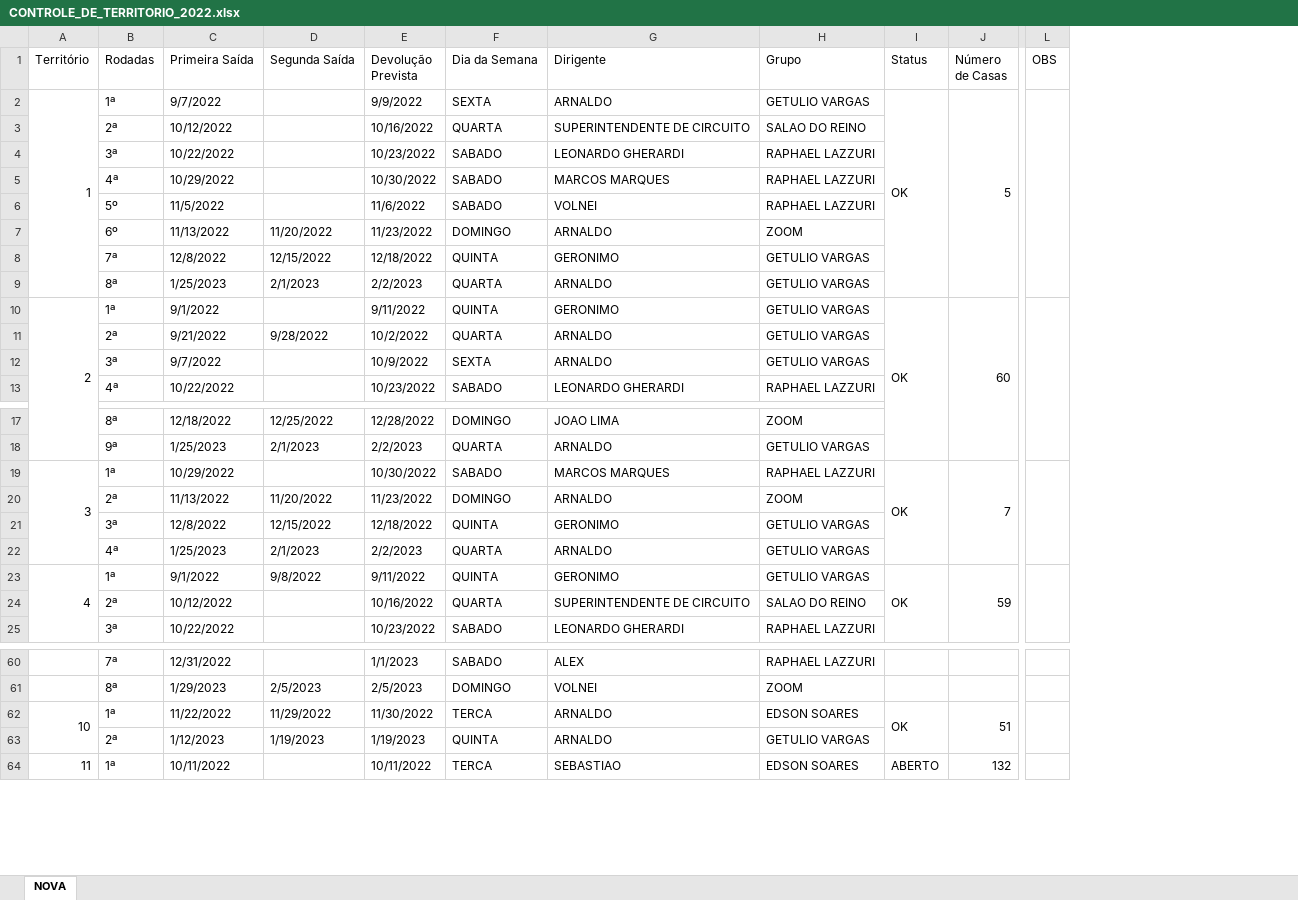
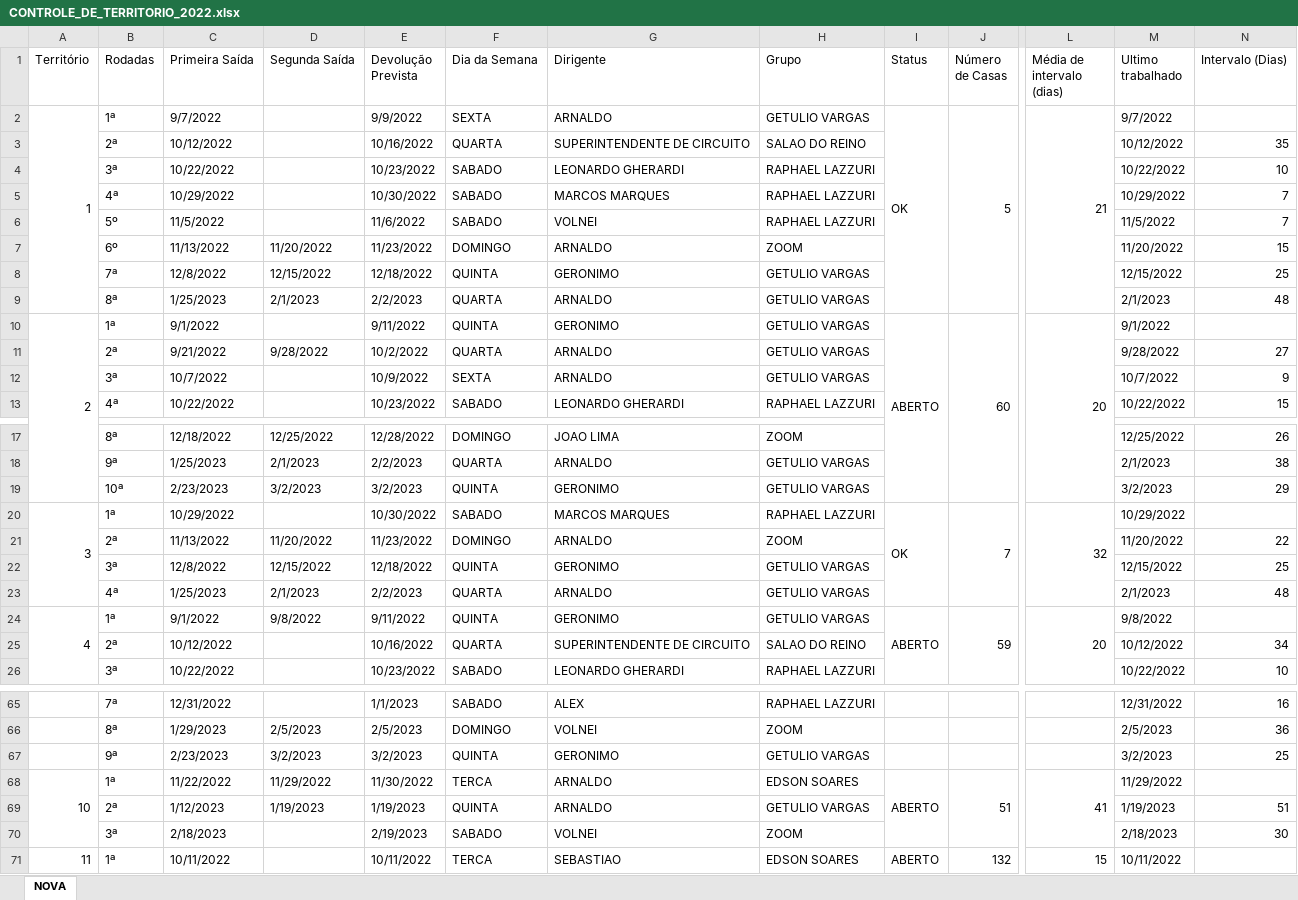
Before and after one commit to phchortolani/controle-territorio, an Excel workbook: sheet/CONTROLE_DE_TERRITORIO_2022.xlsx, sheet NOVA, drawn as a sheet; only a part is shown, gaps mark what is left out; values as stored, in another font and other column widths than the file's, no cell formats; removed rows and columns are numbered as before the commit, all else as after; rows hold the shown columns only; the diff covers the shown part only; the diff names each change by its address in the sheet, - before the commit and + after, or states it on an @@ line.

```diff
--- a/sheet/CONTROLE_DE_TERRITORIO_2022.xlsx (sheet NOVA)
+++ b/sheet/CONTROLE_DE_TERRITORIO_2022.xlsx (sheet NOVA)
-column L (OBS), empty
+column L (Média de intervalo (dias)), rows 2-10: 21 |  |  |  |  |  |  |  | 20; rows 20-24: 32 |  |  |  | 20; row 68: 41; row 71: 15
+column M (Ultimo trabalhado), rows 2-13: 9/7/2022 | 10/12/2022 | 10/22/2022 | 10/29/2022 | 11/5/2022 | 11/20/2022 | 12/15/2022 | 2/1/2023 | 9/1/2022 | 9/28/2022 | 10/7/2022 | 10/22/2022; rows 17-18: 12/25/2022 | 2/1/2023; rows 20-26: 10/29/2022 | 11/20/2022 | 12/15/2022 | 2/1/2023 | 9/8/2022 | 10/12/2022 | 10/22/2022; rows 65-66: 12/31/2022 | 2/5/2023; rows 68-69: 11/29/2022 | 1/19/2023; row 71: 10/11/2022
+column N (Intervalo (Dias)), rows 3-13: 35 | 10 | 7 | 7 | 15 | 25 | 48 |  | 27 | 9 | 15; rows 17-18: 26 | 38; rows 21-26: 22 | 25 | 48 |  | 34 | 10; rows 65-66: 16 | 36; row 69: 51
-I10 (Status): OK
+I10 (Status): ABERTO
-C12 (Primeira Saída): 9/7/2022
+C12 (Primeira Saída): 10/7/2022
+row 19:  | 10ª | 2/23/2023 | 3/2/2023 | 3/2/2023 | QUINTA | GERONIMO | GETULIO VARGAS |  |  |  | 3/2/2023 | 29
-I24 (Status): OK
+I24 (Status): ABERTO
+row 67:  | 9ª | 2/23/2023 | 3/2/2023 | 3/2/2023 | QUINTA | GERONIMO | GETULIO VARGAS |  |  |  | 3/2/2023 | 25
-I68 (Status): OK
+I68 (Status): ABERTO
+row 70:  | 3ª | 2/18/2023 |  | 2/19/2023 | SABADO | VOLNEI | ZOOM |  |  |  | 2/18/2023 | 30
```
Also changed, not shown: 10 added rows, 1 removed row and 35 edited cells elsewhere in this sheet, cell formats, formulas that keep their value, 1 other file.
